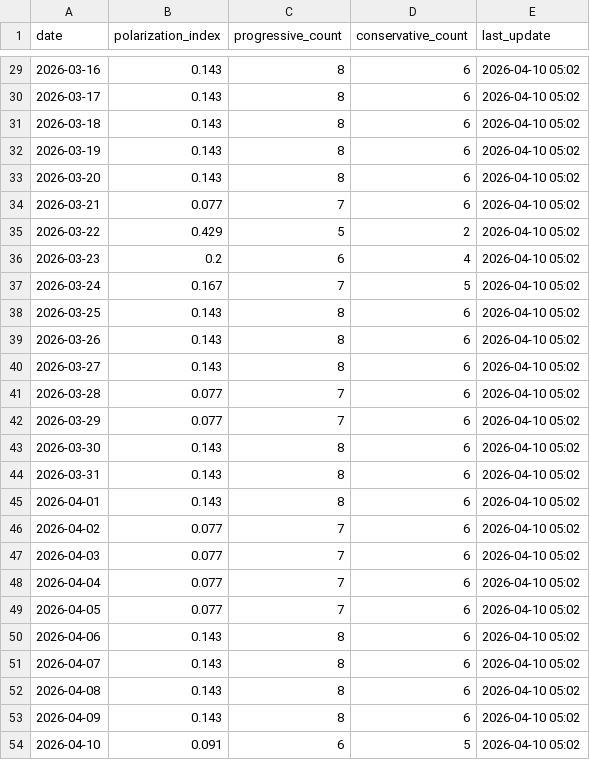
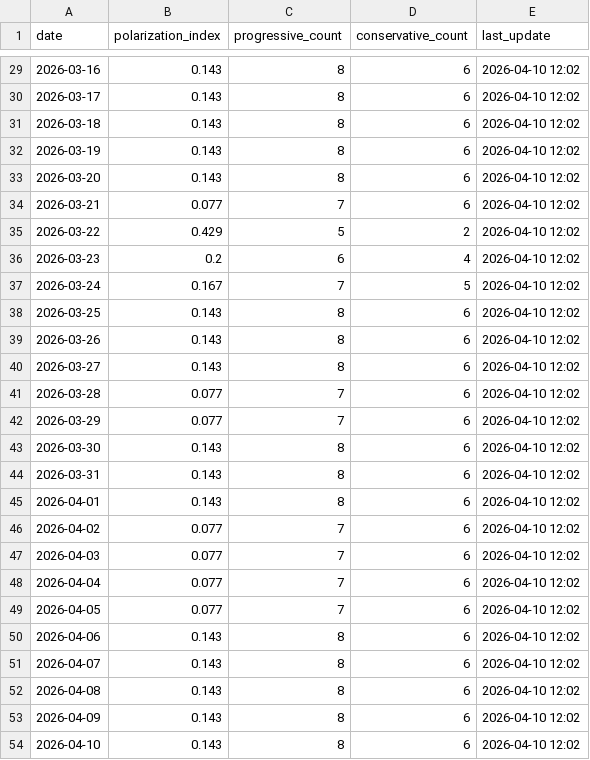
Before and after one commit to mcasrom/SIEG-Politica-Nacional-, a CSV file: data/export/nr/polarization_summary.csv, drawn as a sheet; only a part is shown, gaps mark what is left out; the diff covers the shown part only.

```diff
--- a/data/export/nr/polarization_summary.csv
+++ b/data/export/nr/polarization_summary.csv
@@ -29,26 +29,26 @@ date,polarization_index,progressive_count,conservative_count,last_update
-2026-03-16,0.143,8,6,2026-04-10 05:02
-2026-03-17,0.143,8,6,2026-04-10 05:02
-2026-03-18,0.143,8,6,2026-04-10 05:02
-2026-03-19,0.143,8,6,2026-04-10 05:02
-2026-03-20,0.143,8,6,2026-04-10 05:02
-2026-03-21,0.077,7,6,2026-04-10 05:02
-2026-03-22,0.429,5,2,2026-04-10 05:02
-2026-03-23,0.2,6,4,2026-04-10 05:02
-2026-03-24,0.167,7,5,2026-04-10 05:02
-2026-03-25,0.143,8,6,2026-04-10 05:02
-2026-03-26,0.143,8,6,2026-04-10 05:02
-2026-03-27,0.143,8,6,2026-04-10 05:02
-2026-03-28,0.077,7,6,2026-04-10 05:02
-2026-03-29,0.077,7,6,2026-04-10 05:02
-2026-03-30,0.143,8,6,2026-04-10 05:02
-2026-03-31,0.143,8,6,2026-04-10 05:02
-2026-04-01,0.143,8,6,2026-04-10 05:02
-2026-04-02,0.077,7,6,2026-04-10 05:02
-2026-04-03,0.077,7,6,2026-04-10 05:02
-2026-04-04,0.077,7,6,2026-04-10 05:02
-2026-04-05,0.077,7,6,2026-04-10 05:02
-2026-04-06,0.143,8,6,2026-04-10 05:02
-2026-04-07,0.143,8,6,2026-04-10 05:02
-2026-04-08,0.143,8,6,2026-04-10 05:02
-2026-04-09,0.143,8,6,2026-04-10 05:02
-2026-04-10,0.091,6,5,2026-04-10 05:02
+2026-03-16,0.143,8,6,2026-04-10 12:02
+2026-03-17,0.143,8,6,2026-04-10 12:02
+2026-03-18,0.143,8,6,2026-04-10 12:02
+2026-03-19,0.143,8,6,2026-04-10 12:02
+2026-03-20,0.143,8,6,2026-04-10 12:02
+2026-03-21,0.077,7,6,2026-04-10 12:02
+2026-03-22,0.429,5,2,2026-04-10 12:02
+2026-03-23,0.2,6,4,2026-04-10 12:02
+2026-03-24,0.167,7,5,2026-04-10 12:02
+2026-03-25,0.143,8,6,2026-04-10 12:02
+2026-03-26,0.143,8,6,2026-04-10 12:02
+2026-03-27,0.143,8,6,2026-04-10 12:02
+2026-03-28,0.077,7,6,2026-04-10 12:02
+2026-03-29,0.077,7,6,2026-04-10 12:02
+2026-03-30,0.143,8,6,2026-04-10 12:02
+2026-03-31,0.143,8,6,2026-04-10 12:02
+2026-04-01,0.143,8,6,2026-04-10 12:02
+2026-04-02,0.077,7,6,2026-04-10 12:02
+2026-04-03,0.077,7,6,2026-04-10 12:02
+2026-04-04,0.077,7,6,2026-04-10 12:02
+2026-04-05,0.077,7,6,2026-04-10 12:02
+2026-04-06,0.143,8,6,2026-04-10 12:02
+2026-04-07,0.143,8,6,2026-04-10 12:02
+2026-04-08,0.143,8,6,2026-04-10 12:02
+2026-04-09,0.143,8,6,2026-04-10 12:02
+2026-04-10,0.143,8,6,2026-04-10 12:02
```
Also changed, not shown: 27 edited cells elsewhere in this file, data/export/nr/disinfo_alerts.csv, data/export/nr/disinfo_bulos.csv, 7 other files.
